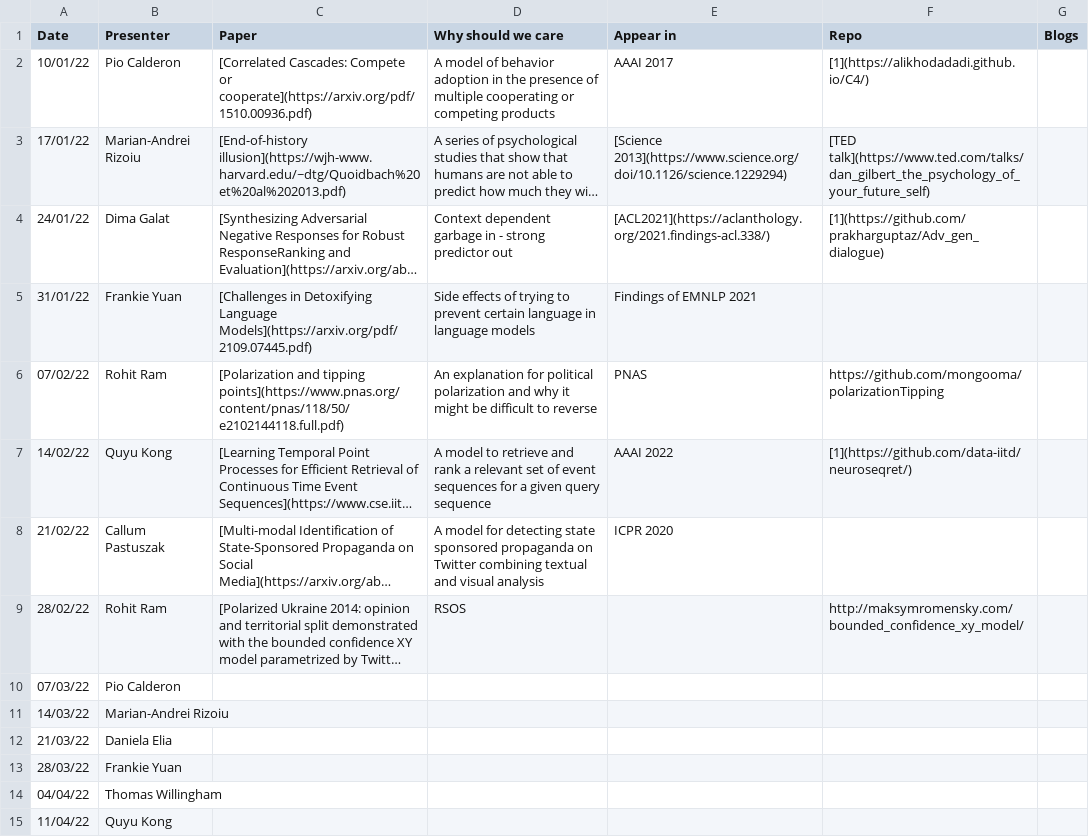
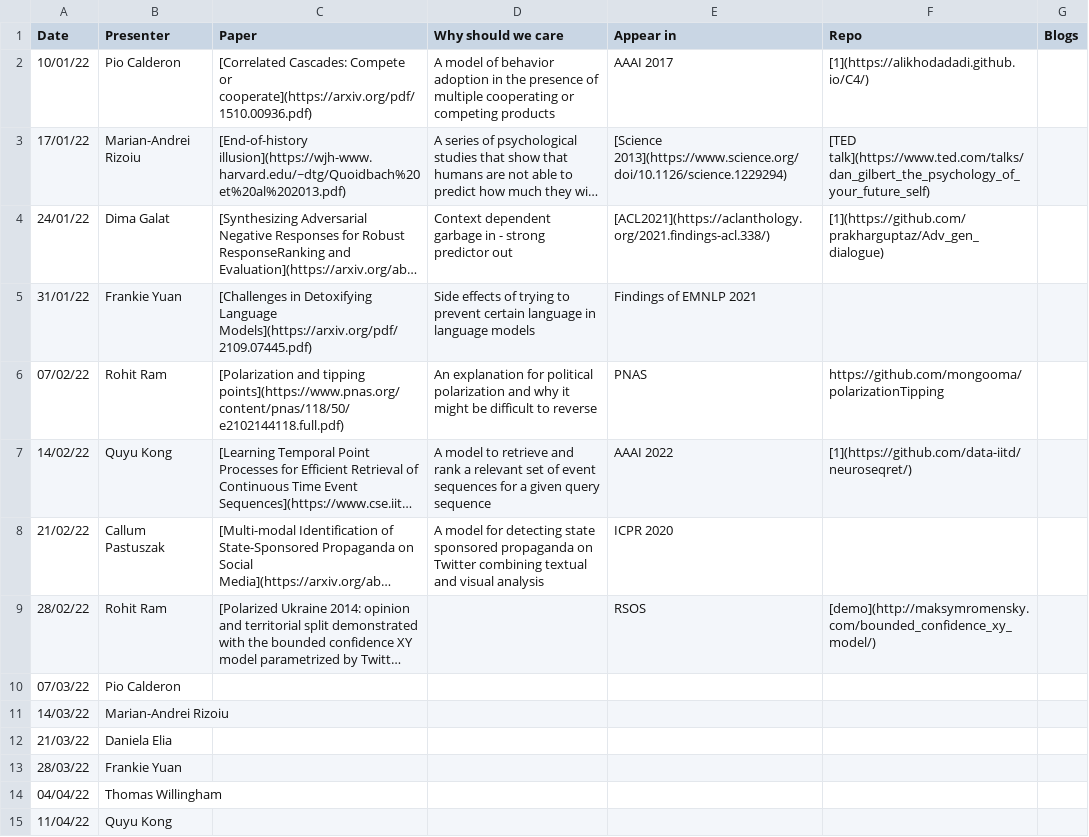
Before and after one commit to leagueofscholars/behavioral-ds.github.io, a CSV file: content/reading/reading_group_schedule.csv, drawn as a sheet; only a part is shown; long unchanged cells end in …; the diff names each change by its address in the sheet, - before the commit and + after, or states it on an @@ line.

Commit message:
Update reading_group_schedule.csv

```diff
--- a/content/reading/reading_group_schedule.csv
+++ b/content/reading/reading_group_schedule.csv
-D9 (Why should we care): RSOS
+D9 (Why should we care): (empty)
-E9 (Appear in): (empty)
+E9 (Appear in): RSOS
-F9 (Repo): http://maksymromensky.com/bounded_confidence_xy_model/
+F9 (Repo): [demo](http://maksymromensky.com/bounded_confidence_xy_model/)
```
